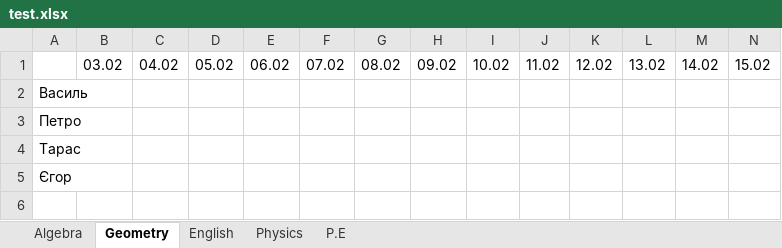
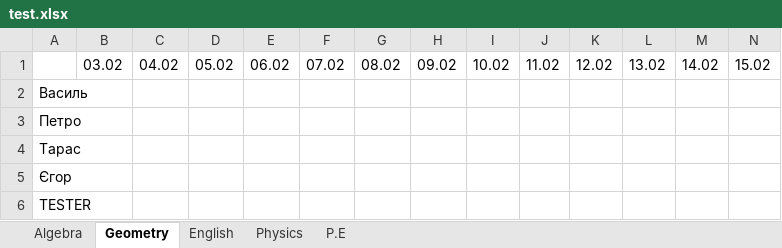
Before and after one commit to TrueVanner/SchoolJournal, an Excel workbook: WorkWithTables/test.xlsx, sheet Geometry, drawn as a sheet; only a part is shown; values as stored, in another font and other column widths than the file's, no borders; rows hold the shown columns only; the diff names each change by its address in the sheet, - before the commit and + after, or states it on an @@ line.

```diff
--- a/WorkWithTables/test.xlsx (sheet Geometry)
+++ b/WorkWithTables/test.xlsx (sheet Geometry)
+row 6: TESTER
```
Also changed, not shown: sheet Algebra, sheet English, sheet Physics, sheet P.E, 4 other files.
